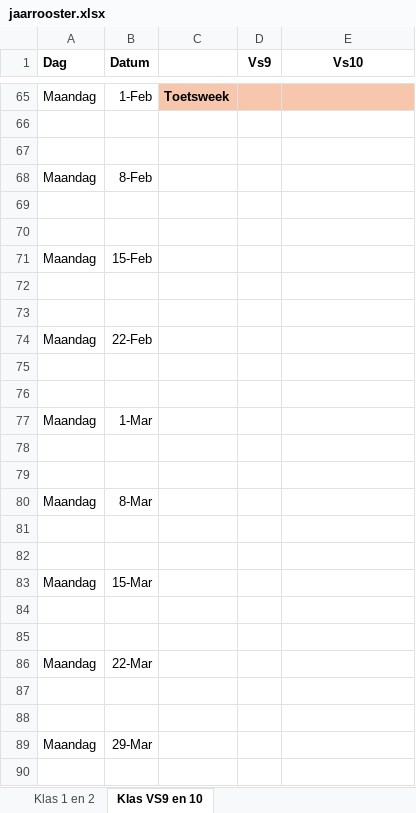
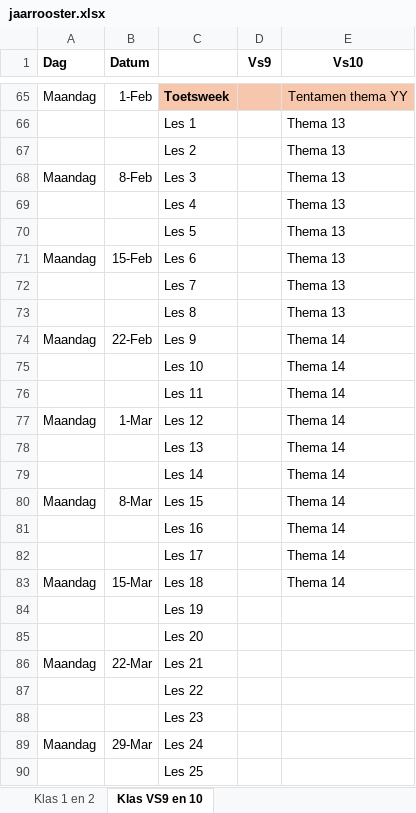
Before and after one commit to jacj-dev/weekplanner, an Excel workbook: data/jaarrooster.xlsx, sheet Klas VS9 en 10, drawn as a sheet; only a part is shown, gaps mark what is left out; values as stored, in another font and other column widths than the file's, no borders; the diff covers the shown part only; the diff names each change by its address in the sheet, - before the commit and + after, or states it on an @@ line.

```diff
--- a/data/jaarrooster.xlsx (sheet Klas VS9 en 10)
+++ b/data/jaarrooster.xlsx (sheet Klas VS9 en 10)
-E65 (Vs10): (empty)
+E65 (Vs10): Tentamen thema YY
-row 66: (empty)
+row 66:  |  | Les 1 |  | Thema 13
-row 67: (empty)
+row 67:  |  | Les 2 |  | Thema 13
-C68: (empty)
+C68: Les 3
-E68 (Vs10): (empty)
+E68 (Vs10): Thema 13
-row 69: (empty)
+row 69:  |  | Les 4 |  | Thema 13
-row 70: (empty)
+row 70:  |  | Les 5 |  | Thema 13
-C71: (empty)
+C71: Les 6
-E71 (Vs10): (empty)
+E71 (Vs10): Thema 13
-row 72: (empty)
+row 72:  |  | Les 7 |  | Thema 13
-row 73: (empty)
+row 73:  |  | Les 8 |  | Thema 13
-C74: (empty)
+C74: Les 9
-E74 (Vs10): (empty)
+E74 (Vs10): Thema 14
-row 75: (empty)
+row 75:  |  | Les 10 |  | Thema 14
-row 76: (empty)
+row 76:  |  | Les 11 |  | Thema 14
-C77: (empty)
+C77: Les 12
-E77 (Vs10): (empty)
+E77 (Vs10): Thema 14
-row 78: (empty)
+row 78:  |  | Les 13 |  | Thema 14
-row 79: (empty)
+row 79:  |  | Les 14 |  | Thema 14
-C80: (empty)
+C80: Les 15
-E80 (Vs10): (empty)
+E80 (Vs10): Thema 14
-row 81: (empty)
+row 81:  |  | Les 16 |  | Thema 14
-row 82: (empty)
+row 82:  |  | Les 17 |  | Thema 14
-C83: (empty)
+C83: Les 18
-E83 (Vs10): (empty)
+E83 (Vs10): Thema 14
-C84: (empty)
+C84: Les 19
-C85: (empty)
+C85: Les 20
-C86: (empty)
+C86: Les 21
-C87: (empty)
+C87: Les 22
-C88: (empty)
+C88: Les 23
-C89: (empty)
+C89: Les 24
-C90: (empty)
+C90: Les 25
```
Also changed, not shown: 2 added rows, 2 removed rows and 108 edited cells elsewhere in this sheet, sheet Klas 1 en 2, formulas that keep their value, 2 other files.
